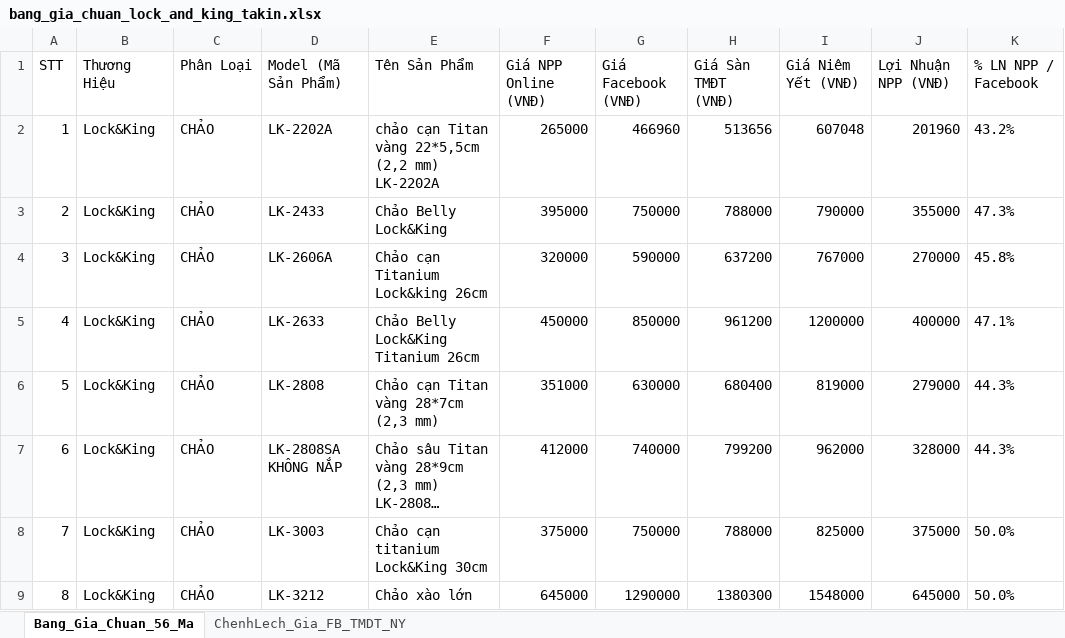
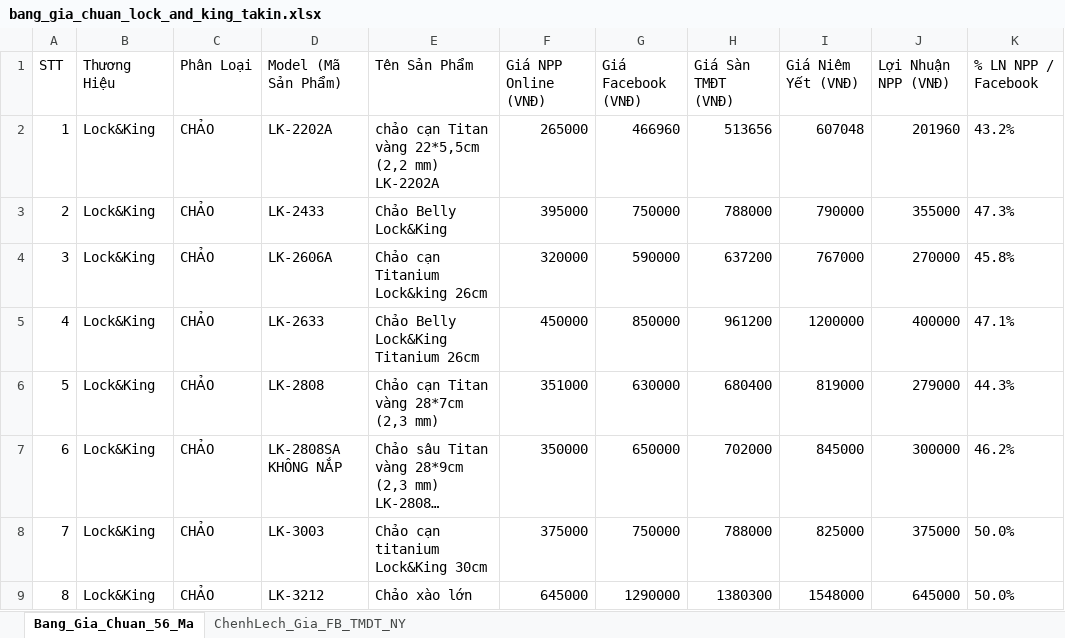
Before and after one commit to Tonytuyenle/baogiavugia, an Excel workbook: bang_gia_chuan_lock_and_king_takin.xlsx, sheet Bang_Gia_Chuan_56_Ma, drawn as a sheet; only a part is shown; long unchanged cells end in …; values as stored, in another font and other column widths than the file's, no borders; the diff names each change by its address in the sheet, - before the commit and + after, or states it on an @@ line.

Commit message:
fix(pricing): cap nhat gia LK-2808SA KHONG NAP (NPP Online/Offline: 350.000d, FB: 650.000d)

```diff
--- a/bang_gia_chuan_lock_and_king_takin.xlsx (sheet Bang_Gia_Chuan_56_Ma)
+++ b/bang_gia_chuan_lock_and_king_takin.xlsx (sheet Bang_Gia_Chuan_56_Ma)
-F7 (Giá NPP Online (VNĐ)): 412000
+F7 (Giá NPP Online (VNĐ)): 350000
-G7 (Giá Facebook (VNĐ)): 740000
+G7 (Giá Facebook (VNĐ)): 650000
-H7 (Giá Sàn TMĐT (VNĐ)): 799200
+H7 (Giá Sàn TMĐT (VNĐ)): 702000
-I7 (Giá Niêm Yết (VNĐ)): 962000
+I7 (Giá Niêm Yết (VNĐ)): 845000
-J7 (Lợi Nhuận NPP (VNĐ)): 328000
+J7 (Lợi Nhuận NPP (VNĐ)): 300000
-K7 (% LN NPP / Facebook): 44.3%
+K7 (% LN NPP / Facebook): 46.2%
```
Also changed, not shown: sheet ChenhLech_Gia_FB_TMDT_NY, 3 other files.
